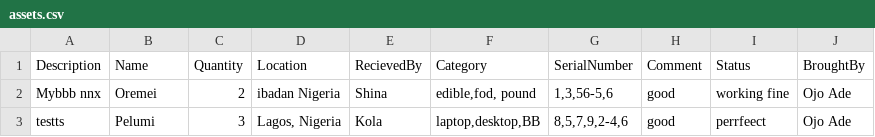
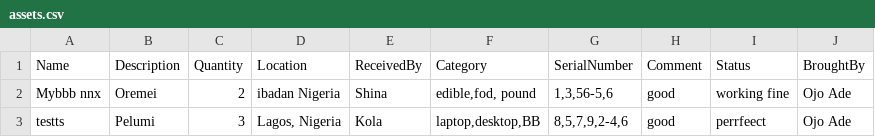
Before and after one commit to Oluwashina/InventoryMgmt, a CSV file: public/assets.csv, drawn as a sheet.

```diff
--- a/public/assets.csv
+++ b/public/assets.csv
@@ -1,2 +1,2 @@
-Description,Name,Quantity,Location,RecievedBy,Category,SerialNumber,Comment,Status,BroughtBy
+Name,Description,Quantity,Location,ReceivedBy,Category,SerialNumber,Comment,Status,BroughtBy
 Mybbb nnx,Oremei,2,ibadan Nigeria,Shina,"edible,fod, pound","1,3,56-5,6",good,working fine,Ojo Ade
```
Also changed, not shown: 35 other files.
